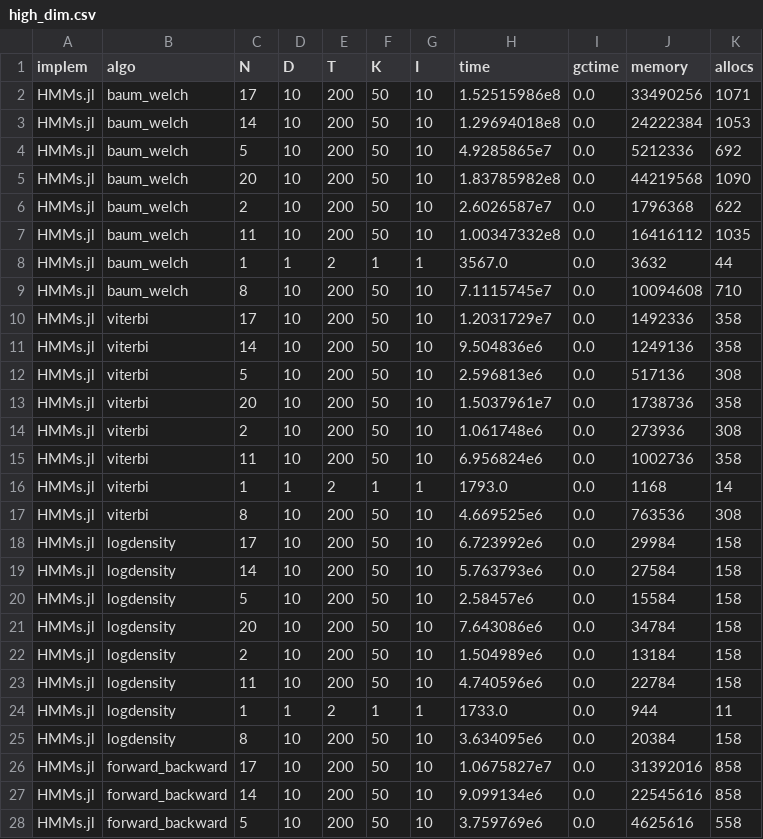
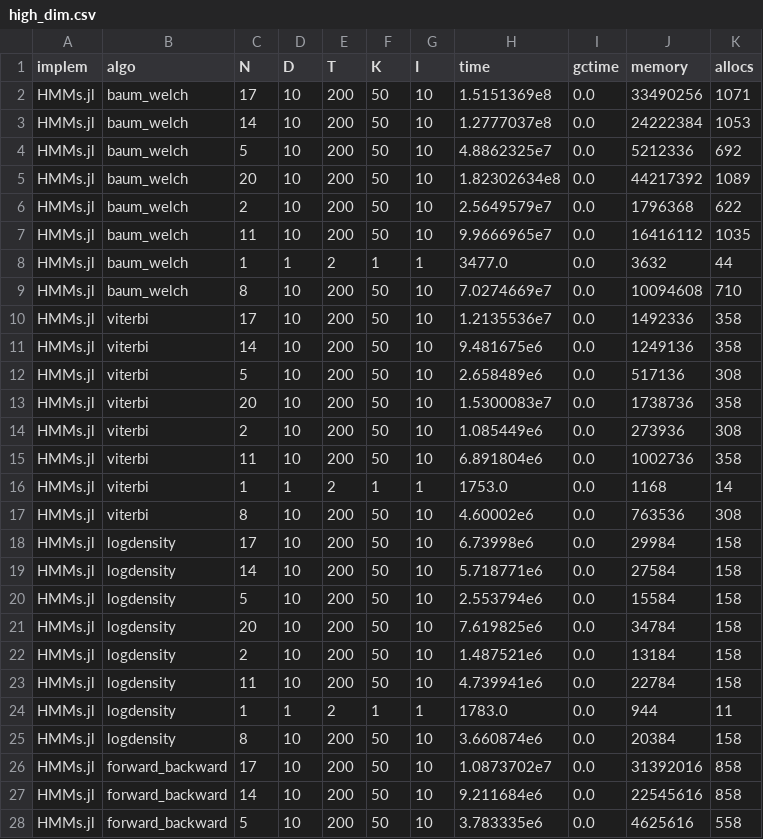
Before and after one commit to gdalle/HiddenMarkovModels.jl, a CSV file: v0.3.1/assets/benchmark/results/high_dim.csv, drawn as a sheet; only a part is shown; the diff covers the shown part only.

```diff
--- a/v0.3.1/assets/benchmark/results/high_dim.csv
+++ b/v0.3.1/assets/benchmark/results/high_dim.csv
@@ -1,28 +1,28 @@
 implem,algo,N,D,T,K,I,time,gctime,memory,allocs
-HMMs.jl,baum_welch,17,10,200,50,10,1.52515986e8,0.0,33490256,1071
-HMMs.jl,baum_welch,14,10,200,50,10,1.29694018e8,0.0,24222384,1053
-HMMs.jl,baum_welch,5,10,200,50,10,4.9285865e7,0.0,5212336,692
-HMMs.jl,baum_welch,20,10,200,50,10,1.83785982e8,0.0,44219568,1090
-HMMs.jl,baum_welch,2,10,200,50,10,2.6026587e7,0.0,1796368,622
-HMMs.jl,baum_welch,11,10,200,50,10,1.00347332e8,0.0,16416112,1035
-HMMs.jl,baum_welch,1,1,2,1,1,3567.0,0.0,3632,44
-HMMs.jl,baum_welch,8,10,200,50,10,7.1115745e7,0.0,10094608,710
-HMMs.jl,viterbi,17,10,200,50,10,1.2031729e7,0.0,1492336,358
-HMMs.jl,viterbi,14,10,200,50,10,9.504836e6,0.0,1249136,358
-HMMs.jl,viterbi,5,10,200,50,10,2.596813e6,0.0,517136,308
-HMMs.jl,viterbi,20,10,200,50,10,1.5037961e7,0.0,1738736,358
-HMMs.jl,viterbi,2,10,200,50,10,1.061748e6,0.0,273936,308
-HMMs.jl,viterbi,11,10,200,50,10,6.956824e6,0.0,1002736,358
-HMMs.jl,viterbi,1,1,2,1,1,1793.0,0.0,1168,14
-HMMs.jl,viterbi,8,10,200,50,10,4.669525e6,0.0,763536,308
-HMMs.jl,logdensity,17,10,200,50,10,6.723992e6,0.0,29984,158
-HMMs.jl,logdensity,14,10,200,50,10,5.763793e6,0.0,27584,158
-HMMs.jl,logdensity,5,10,200,50,10,2.58457e6,0.0,15584,158
-HMMs.jl,logdensity,20,10,200,50,10,7.643086e6,0.0,34784,158
-HMMs.jl,logdensity,2,10,200,50,10,1.504989e6,0.0,13184,158
-HMMs.jl,logdensity,11,10,200,50,10,4.740596e6,0.0,22784,158
-HMMs.jl,logdensity,1,1,2,1,1,1733.0,0.0,944,11
-HMMs.jl,logdensity,8,10,200,50,10,3.634095e6,0.0,20384,158
-HMMs.jl,forward_backward,17,10,200,50,10,1.0675827e7,0.0,31392016,858
-HMMs.jl,forward_backward,14,10,200,50,10,9.099134e6,0.0,22545616,858
-HMMs.jl,forward_backward,5,10,200,50,10,3.759769e6,0.0,4625616,558
+HMMs.jl,baum_welch,17,10,200,50,10,1.5151369e8,0.0,33490256,1071
+HMMs.jl,baum_welch,14,10,200,50,10,1.2777037e8,0.0,24222384,1053
+HMMs.jl,baum_welch,5,10,200,50,10,4.8862325e7,0.0,5212336,692
+HMMs.jl,baum_welch,20,10,200,50,10,1.82302634e8,0.0,44217392,1089
+HMMs.jl,baum_welch,2,10,200,50,10,2.5649579e7,0.0,1796368,622
+HMMs.jl,baum_welch,11,10,200,50,10,9.9666965e7,0.0,16416112,1035
+HMMs.jl,baum_welch,1,1,2,1,1,3477.0,0.0,3632,44
+HMMs.jl,baum_welch,8,10,200,50,10,7.0274669e7,0.0,10094608,710
+HMMs.jl,viterbi,17,10,200,50,10,1.2135536e7,0.0,1492336,358
+HMMs.jl,viterbi,14,10,200,50,10,9.481675e6,0.0,1249136,358
+HMMs.jl,viterbi,5,10,200,50,10,2.658489e6,0.0,517136,308
+HMMs.jl,viterbi,20,10,200,50,10,1.5300083e7,0.0,1738736,358
+HMMs.jl,viterbi,2,10,200,50,10,1.085449e6,0.0,273936,308
+HMMs.jl,viterbi,11,10,200,50,10,6.891804e6,0.0,1002736,358
+HMMs.jl,viterbi,1,1,2,1,1,1753.0,0.0,1168,14
+HMMs.jl,viterbi,8,10,200,50,10,4.60002e6,0.0,763536,308
+HMMs.jl,logdensity,17,10,200,50,10,6.73998e6,0.0,29984,158
+HMMs.jl,logdensity,14,10,200,50,10,5.718771e6,0.0,27584,158
+HMMs.jl,logdensity,5,10,200,50,10,2.553794e6,0.0,15584,158
+HMMs.jl,logdensity,20,10,200,50,10,7.619825e6,0.0,34784,158
+HMMs.jl,logdensity,2,10,200,50,10,1.487521e6,0.0,13184,158
+HMMs.jl,logdensity,11,10,200,50,10,4.739941e6,0.0,22784,158
+HMMs.jl,logdensity,1,1,2,1,1,1783.0,0.0,944,11
+HMMs.jl,logdensity,8,10,200,50,10,3.660874e6,0.0,20384,158
+HMMs.jl,forward_backward,17,10,200,50,10,1.0873702e7,0.0,31392016,858
+HMMs.jl,forward_backward,14,10,200,50,10,9.211684e6,0.0,22545616,858
+HMMs.jl,forward_backward,5,10,200,50,10,3.783335e6,0.0,4625616,558
```
Also changed, not shown: 60 edited cells elsewhere in this file, v0.3.1/assets/benchmark/results/low_dim.csv, 20 other files.
